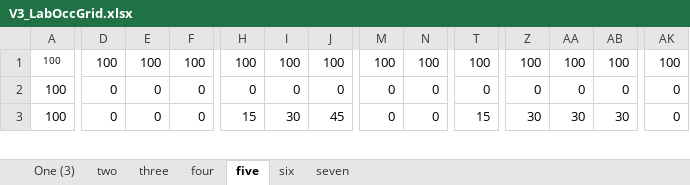
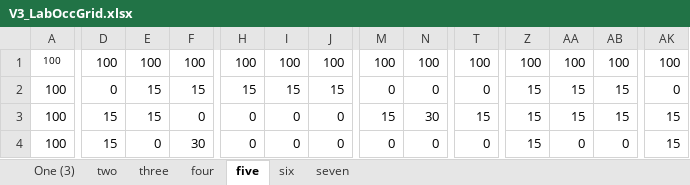
Before and after one commit to mbhemming/autonomous_robotics_SLAM, an Excel workbook: Data - object localization/OccupancyGridExperiments/V3_LabOccGrid.xlsx, sheet five, drawn as a sheet; only a part is shown, gaps mark what is left out; values as stored, in another font and other column widths than the file's, no borders; conditional formats not drawn; addresses are those after the commit; rows hold the shown columns only; the diff covers the shown part only; the diff names each change by its address in the sheet, - before the commit and + after, or states it on an @@ line.

```diff
--- a/Data - object localization/OccupancyGridExperiments/V3_LabOccGrid.xlsx (sheet five)
+++ b/Data - object localization/OccupancyGridExperiments/V3_LabOccGrid.xlsx (sheet five)
+row 2: 100 | 0 | 15 | 15 | 15 | 15 | 15 | 0 | 0 | 0 | 15 | 15 | 15 | 0
-D3:D4: 0
+D3:D4: 15
-E3: 0
+E3: 15
-M3: 0
+M3: 15
-N3: 0
+N3: 30
-T3: 0
+T3: 15
-Z3: 0
+Z3: 15
-AA3: 0
+AA3: 15
-AB3: 0
+AB3: 15
-AK3:AK4: 0
+AK3:AK4: 15
-F4: 0
+F4: 30
-H4: 15
+H4: 0
-I4: 30
+I4: 0
-J4: 45
+J4: 0
-T4: 15
+T4: 0
-Z4: 30
+Z4: 15
-AA4: 30
+AA4: 0
-AB4: 30
+AB4: 0
```
Also changed, not shown: 1 removed row and 149 edited cells elsewhere in this sheet, sheet two, sheet three, sheet four, sheet seven, sheet six, sheet One (3).
